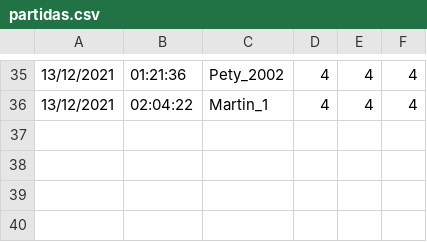
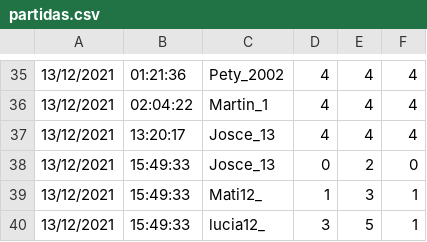
Before and after one commit to Pety-2002/TP-MEMOTEST_LAMBDA, a CSV file: partidas.csv, drawn as a sheet; only a part is shown, gaps mark what is left out.

```diff
--- a/partidas.csv
+++ b/partidas.csv
@@ -36 +36,5 @@
 13/12/2021,02:04:22,Martin_1,4,4,4
+13/12/2021,13:20:17,Josce_13,4,4,4
+13/12/2021,15:49:33,Josce_13,0,2,0
+13/12/2021,15:49:33,Mati12_,1,3,1
+13/12/2021,15:49:33,lucia12_,3,5,1
```
Also changed, not shown: 3 other files.
